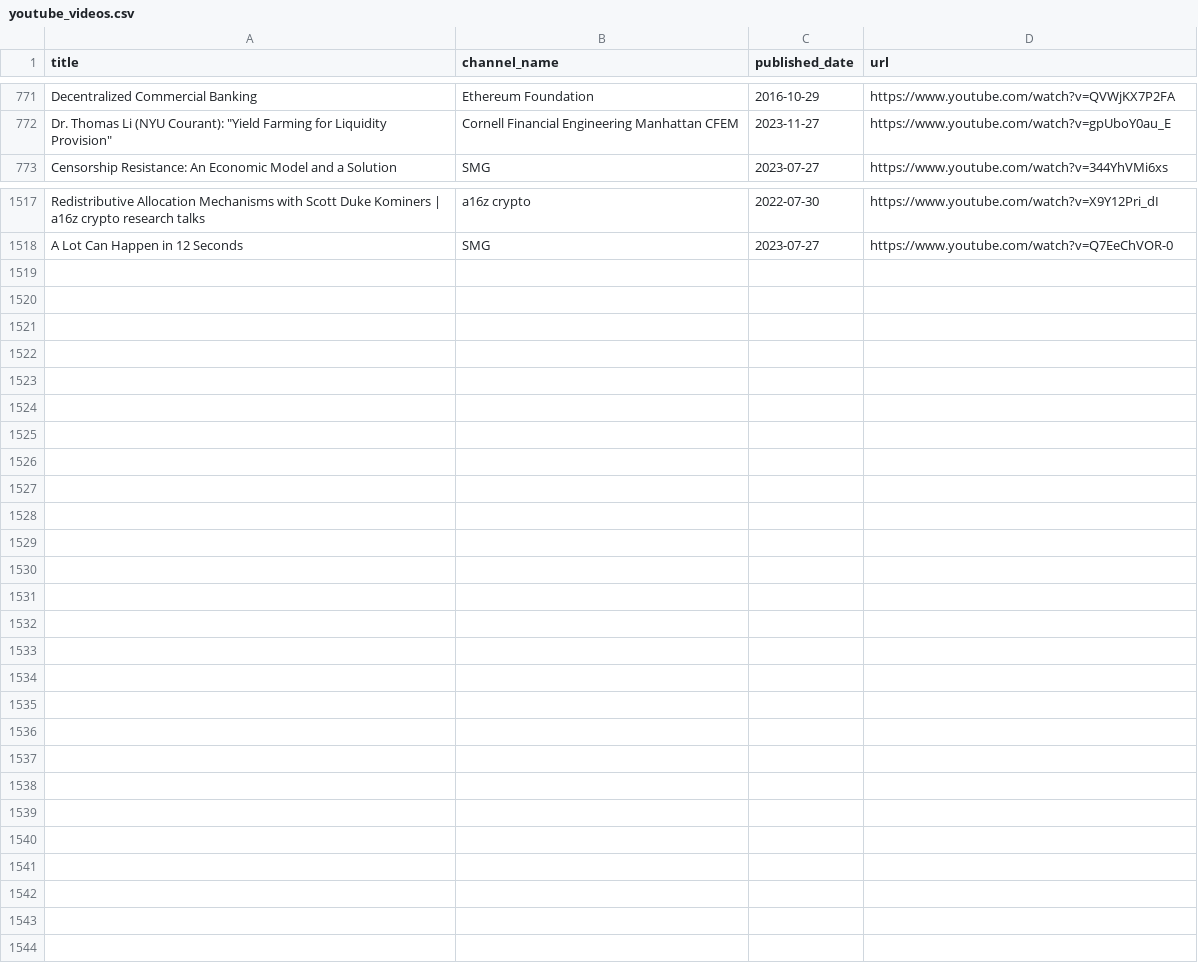
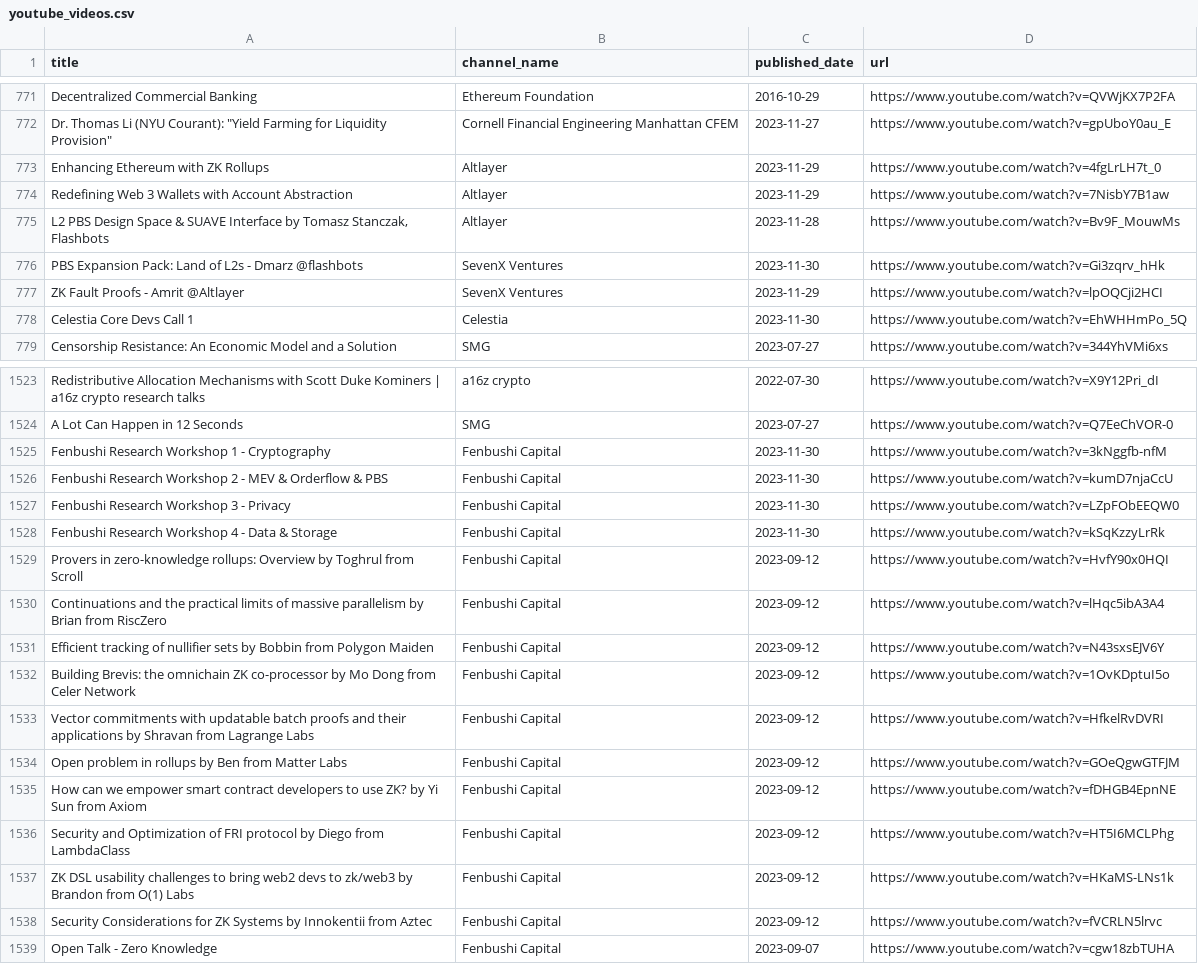
Before and after one commit to mev-fyi/rag, a CSV file: datasets/evaluation_data/youtube_videos.csv, drawn as a sheet; only a part is shown, gaps mark what is left out; the diff covers the shown part only; the diff names each change by its address in the sheet, - before the commit and + after, or states it on an @@ line.

Commit message:
data upload: Fenbushi capital

```diff
--- a/datasets/evaluation_data/youtube_videos.csv
+++ b/datasets/evaluation_data/youtube_videos.csv
+row 773: Enhancing Ethereum with ZK Rollups | Altlayer | 2023-11-29 | https://www.youtube.com/watch?v=4fgLrLH7t_0
+row 774: Redefining Web 3 Wallets with Account Abstraction | Altlayer | 2023-11-29 | https://www.youtube.com/watch?v=7NisbY7B1aw
+row 775: L2 PBS Design Space & SUAVE Interface by Tomasz Stanczak, Flashbots | Altlayer | 2023-11-28 | https://www.youtube.com/watch?v=Bv9F_MouwMs
+row 776: PBS Expansion Pack: Land of L2s - Dmarz @flashbots | SevenX Ventures | 2023-11-30 | https://www.youtube.com/watch?v=Gi3zqrv_hHk
+row 777: ZK Fault Proofs - Amrit @Altlayer | SevenX Ventures | 2023-11-29 | https://www.youtube.com/watch?v=lpOQCji2HCI
+row 778: Celestia Core Devs Call 1 | Celestia | 2023-11-30 | https://www.youtube.com/watch?v=EhWHHmPo_5Q
+row 1525: Fenbushi Research Workshop 1 - Cryptography | Fenbushi Capital | 2023-11-30 | https://www.youtube.com/watch?v=3kNggfb-nfM
+row 1526: Fenbushi Research Workshop 2 - MEV & Orderflow & PBS | Fenbushi Capital | 2023-11-30 | https://www.youtube.com/watch?v=kumD7njaCcU
+row 1527: Fenbushi Research Workshop 3 - Privacy | Fenbushi Capital | 2023-11-30 | https://www.youtube.com/watch?v=LZpFObEEQW0
+row 1528: Fenbushi Research Workshop 4 - Data & Storage | Fenbushi Capital | 2023-11-30 | https://www.youtube.com/watch?v=kSqKzzyLrRk
+row 1529: Provers in zero-knowledge rollups: Overview by Toghrul from Scroll | Fenbushi Capital | 2023-09-12 | https://www.youtube.com/watch?v=HvfY90x0HQI
+row 1530: Continuations and the practical limits of massive parallelism by Brian from RiscZero | Fenbushi Capital | 2023-09-12 | https://www.youtube.com/watch?v=lHqc5ibA3A4
+row 1531: Efficient tracking of nullifier sets by Bobbin from Polygon Maiden | Fenbushi Capital | 2023-09-12 | https://www.youtube.com/watch?v=N43sxsEJV6Y
+row 1532: Building Brevis: the omnichain ZK co-processor by Mo Dong from Celer Network | Fenbushi Capital | 2023-09-12 | https://www.youtube.com/watch?v=1OvKDptuI5o
+row 1533: Vector commitments with updatable batch proofs and their applications by Shravan from Lagrange Labs | Fenbushi Capital | 2023-09-12 | https://www.youtube.com/watch?v=HfkelRvDVRI
+row 1534: Open problem in rollups by Ben from Matter Labs | Fenbushi Capital | 2023-09-12 | https://www.youtube.com/watch?v=GOeQgwGTFJM
+row 1535: How can we empower smart contract developers to use ZK? by Yi Sun from Axiom | Fenbushi Capital | 2023-09-12 | https://www.youtube.com/watch?v=fDHGB4EpnNE
+row 1536: Security and Optimization of FRI protocol by Diego from LambdaClass | Fenbushi Capital | 2023-09-12 | https://www.youtube.com/watch?v=HT5I6MCLPhg
+row 1537: ZK DSL usability challenges to bring web2 devs to zk/web3 by Brandon from O(1) Labs | Fenbushi Capital | 2023-09-12 | https://www.youtube.com/watch?v=HKaMS-LNs1k
+row 1538: Security Considerations for ZK Systems by Innokentii from Aztec | Fenbushi Capital | 2023-09-12 | https://www.youtube.com/watch?v=fVCRLN5lrvc
+row 1539: Open Talk - Zero Knowledge | Fenbushi Capital | 2023-09-07 | https://www.youtube.com/watch?v=cgw18zbTUHA
```
Also changed, not shown: 13 moved rows elsewhere in this file, 17 other files.
